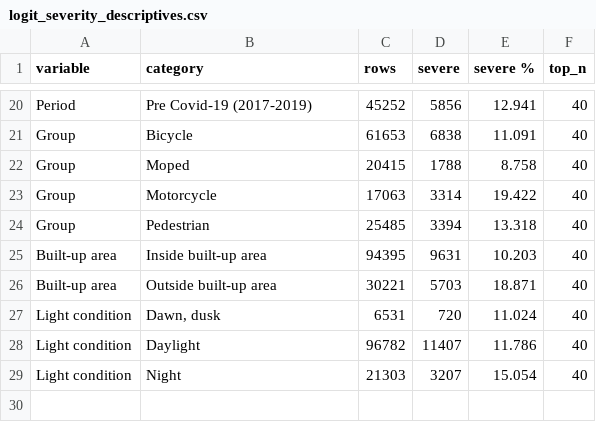
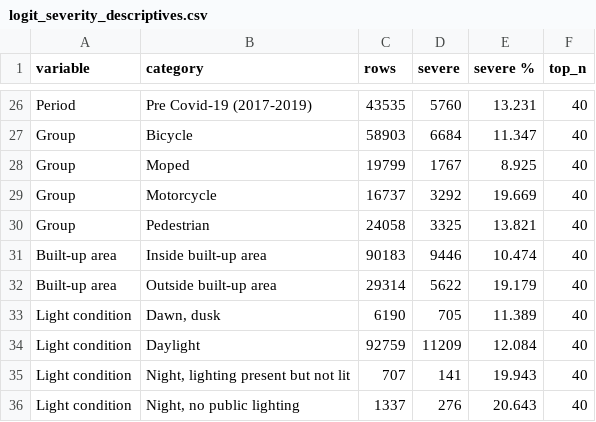
Before and after one commit to ebobotchway/syntra-project-1, a CSV file: hotspot_dive_deep_final/results/logit_severity_descriptives.csv, drawn as a sheet; only a part is shown, gaps mark what is left out; addresses are those after the commit; the diff covers the shown part only; the diff names each change by its address in the sheet, - before the commit and + after, or states it on an @@ line.

```diff
--- a/hotspot_dive_deep_final/results/logit_severity_descriptives.csv
+++ b/hotspot_dive_deep_final/results/logit_severity_descriptives.csv
-C26 (rows): 45252
+C26 (rows): 43535
-D26 (severe): 5856
+D26 (severe): 5760
-E26 (severe %): 12.941
+E26 (severe %): 13.231
-C27 (rows): 61653
+C27 (rows): 58903
-D27 (severe): 6838
+D27 (severe): 6684
-E27 (severe %): 11.091
+E27 (severe %): 11.347
-C28 (rows): 20415
+C28 (rows): 19799
-D28 (severe): 1788
+D28 (severe): 1767
-E28 (severe %): 8.758
+E28 (severe %): 8.925
-C29 (rows): 17063
+C29 (rows): 16737
-D29 (severe): 3314
+D29 (severe): 3292
-E29 (severe %): 19.422
+E29 (severe %): 19.669
-C30 (rows): 25485
+C30 (rows): 24058
-D30 (severe): 3394
+D30 (severe): 3325
-E30 (severe %): 13.318
+E30 (severe %): 13.821
-C31 (rows): 94395
+C31 (rows): 90183
-D31 (severe): 9631
+D31 (severe): 9446
-E31 (severe %): 10.203
+E31 (severe %): 10.474
-C32 (rows): 30221
+C32 (rows): 29314
-D32 (severe): 5703
+D32 (severe): 5622
-E32 (severe %): 18.871
+E32 (severe %): 19.179
-C33 (rows): 6531
+C33 (rows): 6190
-D33 (severe): 720
+D33 (severe): 705
-E33 (severe %): 11.024
+E33 (severe %): 11.389
-C34 (rows): 96782
+C34 (rows): 92759
-D34 (severe): 11407
+D34 (severe): 11209
-E34 (severe %): 11.786
+E34 (severe %): 12.084
+row 35: Light condition | Night, lighting present but not lit | 707 | 141 | 19.943 | 40
-B36 (category): Night
+B36 (category): Night, no public lighting
-C36 (rows): 21303
+C36 (rows): 1337
-D36 (severe): 3207
+D36 (severe): 276
-E36 (severe %): 15.054
+E36 (severe %): 20.643
```
Also changed, not shown: 11 added rows and 55 edited cells elsewhere in this file, hotspot_dive_deep_final/results/logit_hotspot_adjusted.csv, hotspot_dive_deep_final/results/logit_selection.csv, 11 other files.
